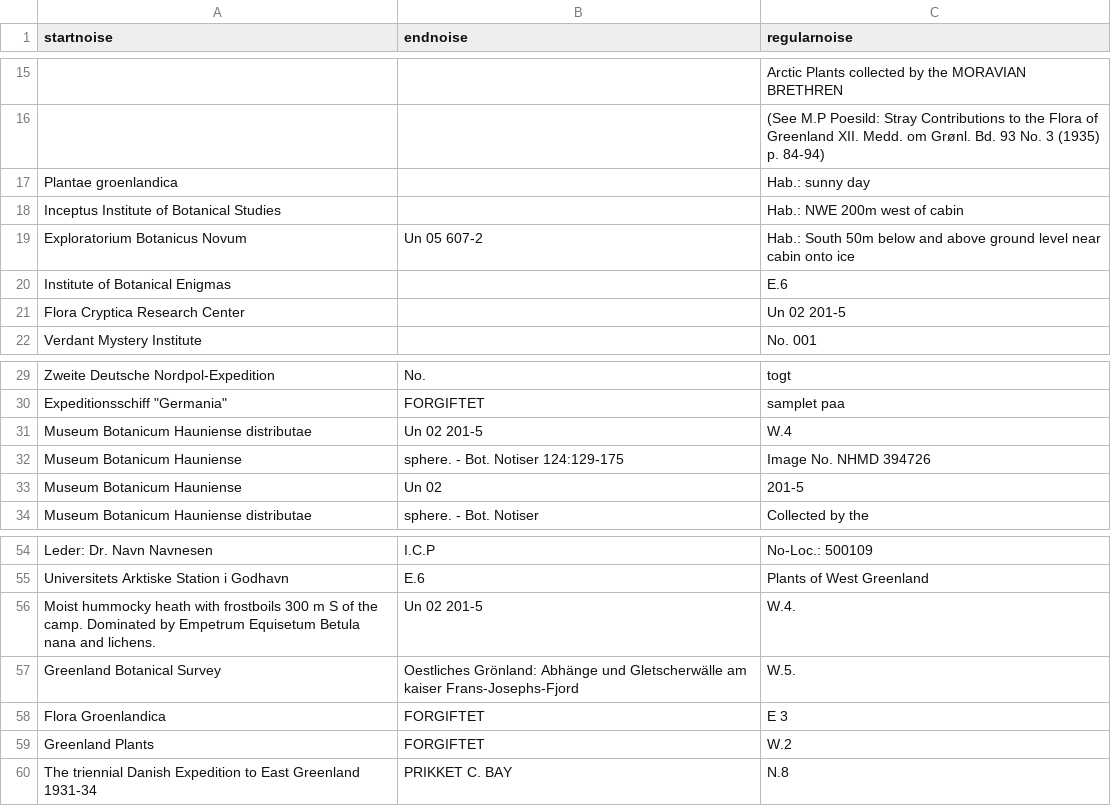
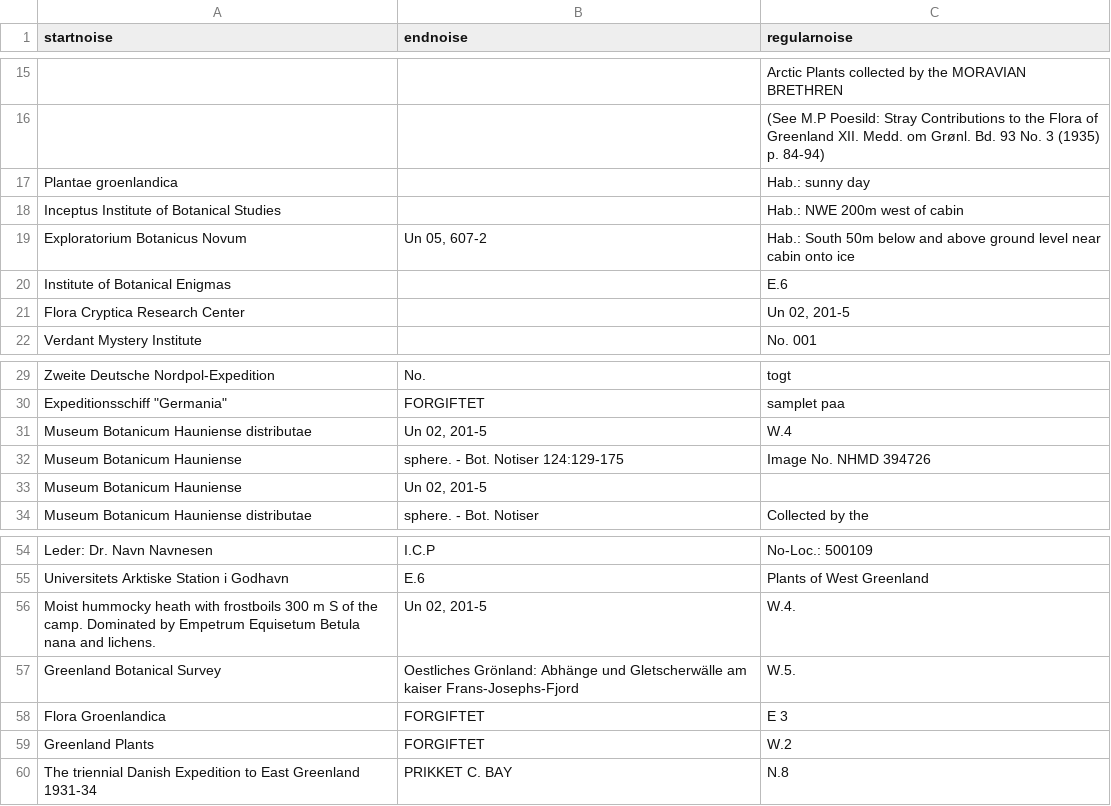
Before and after one commit to COZAZ/Speciale-herbarium, a CSV file: noise.csv, drawn as a sheet; only a part is shown, gaps mark what is left out.

```diff
--- a/noise.csv
+++ b/noise.csv
@@ -18,5 +18,5 @@ Plantae groenlandica,,Hab.: sunny day
 Inceptus Institute of Botanical Studies,,Hab.: NWE 200m west of cabin
-Exploratorium Botanicus Novum,Un 05 607-2,Hab.: South 50m below and above ground level near cabin onto ice
+Exploratorium Botanicus Novum,"Un 05, 607-2",Hab.: South 50m below and above ground level near cabin onto ice
 Institute of Botanical Enigmas,,E.6
-Flora Cryptica Research Center,,Un 02 201-5
+Flora Cryptica Research Center,,"Un 02, 201-5"
 Verdant Mystery Institute,,No. 001
@@ -30,5 +30,5 @@ Zweite Deutsche Nordpol-Expedition,No.,togt
 Expeditionsschiff "Germania",FORGIFTET,samplet paa
-Museum Botanicum Hauniense distributae,Un 02 201-5,W.4
+Museum Botanicum Hauniense distributae,"Un 02, 201-5",W.4
 Museum Botanicum Hauniense,sphere. - Bot. Notiser 124:129-175,Image No. NHMD 394726
-Museum Botanicum Hauniense,Un 02,201-5
+Museum Botanicum Hauniense,"Un 02, 201-5",
 Museum Botanicum Hauniense distributae,sphere. - Bot. Notiser, Collected by the
@@ -55,3 +55,3 @@ Leder: Dr. Navn Navnesen,I.C.P,No-Loc.: 500109
 Universitets Arktiske Station i Godhavn,E.6,Plants of West Greenland
-Moist hummocky heath with frostboils 300 m S of the camp. Dominated by Empetrum Equisetum Betula nana and lichens.,Un 02 201-5,W.4.
+Moist hummocky heath with frostboils 300 m S of the camp. Dominated by Empetrum Equisetum Betula nana and lichens.,"Un 02, 201-5",W.4.
 Greenland Botanical Survey, Oestliches Grönland: Abhänge und Gletscherwälle am kaiser Frans-Josephs-Fjord,W.5.
```
Also changed, not shown: 2 other files.
